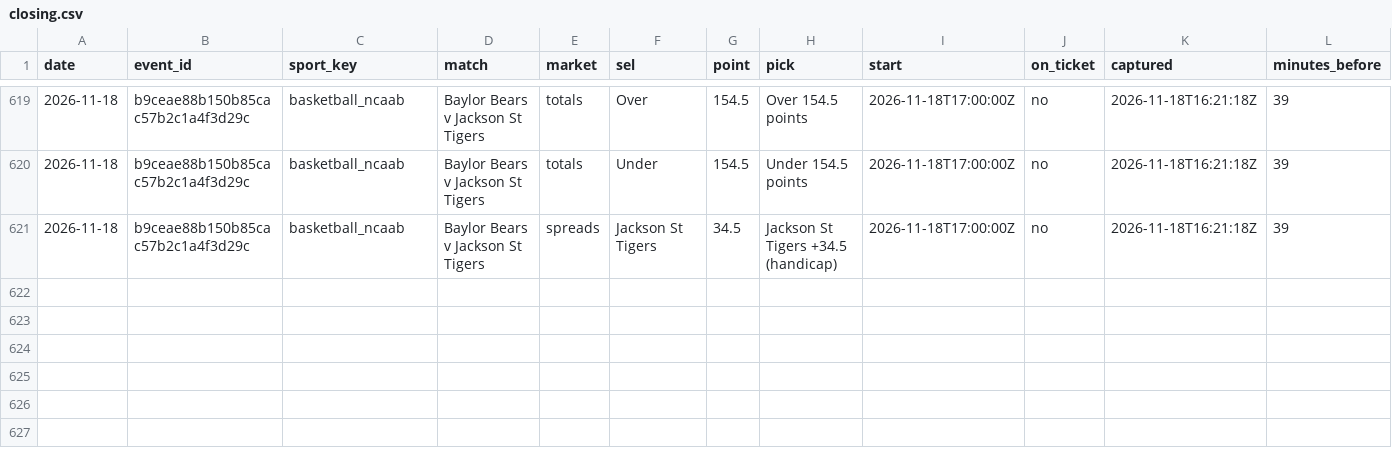
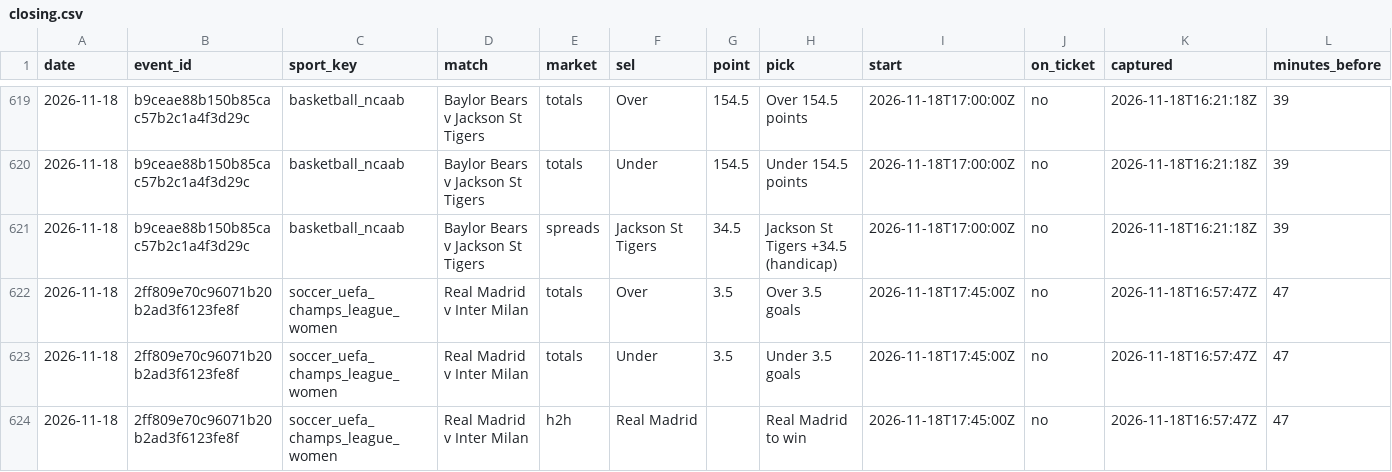
Before and after one commit to tralesmile/kockajse, a CSV file: data/closing.csv, drawn as a sheet; only a part is shown, gaps mark what is left out; rows hold the shown columns only; the diff names each change by its address in the sheet, - before the commit and + after, or states it on an @@ line.

Commit message:
Update closing prices

```diff
--- a/data/closing.csv
+++ b/data/closing.csv
+row 622: 2026-11-18 | 2ff809e70c96071b20b2ad3f6123fe8f | soccer_uefa_champs_league_women | Real Madrid v Inter Milan | totals | Over | 3.5 | Over 3.5 goals | 2026-11-18T17:45:00Z | no | 2026-11-18T16:57:47Z | 47
+row 623: 2026-11-18 | 2ff809e70c96071b20b2ad3f6123fe8f | soccer_uefa_champs_league_women | Real Madrid v Inter Milan | totals | Under | 3.5 | Under 3.5 goals | 2026-11-18T17:45:00Z | no | 2026-11-18T16:57:47Z | 47
+row 624: 2026-11-18 | 2ff809e70c96071b20b2ad3f6123fe8f | soccer_uefa_champs_league_women | Real Madrid v Inter Milan | h2h | Real Madrid |  | Real Madrid to win | 2026-11-18T17:45:00Z | no | 2026-11-18T16:57:47Z | 47
```
Also changed, not shown: 2 other files.
